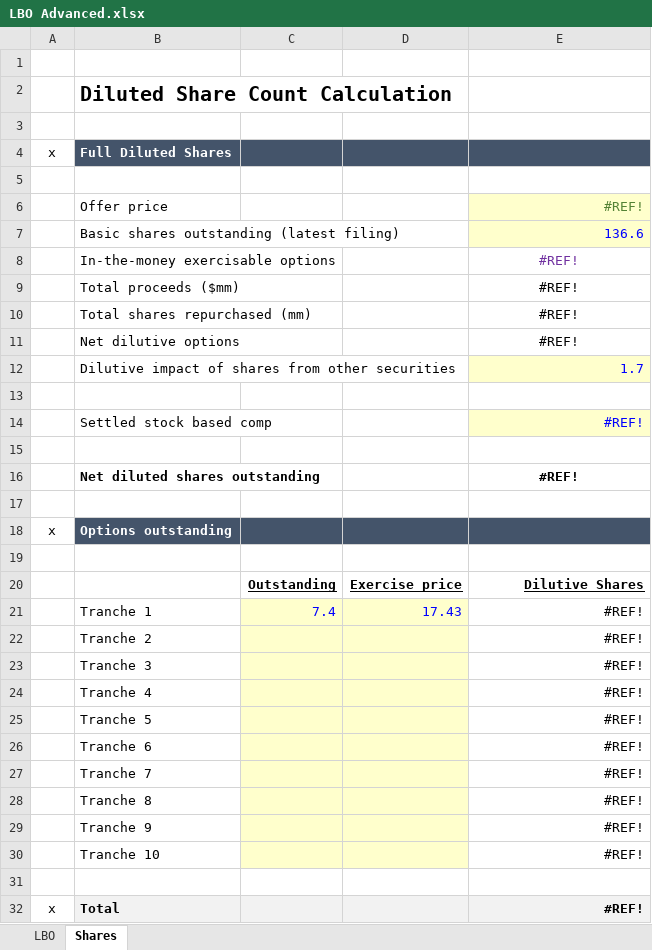
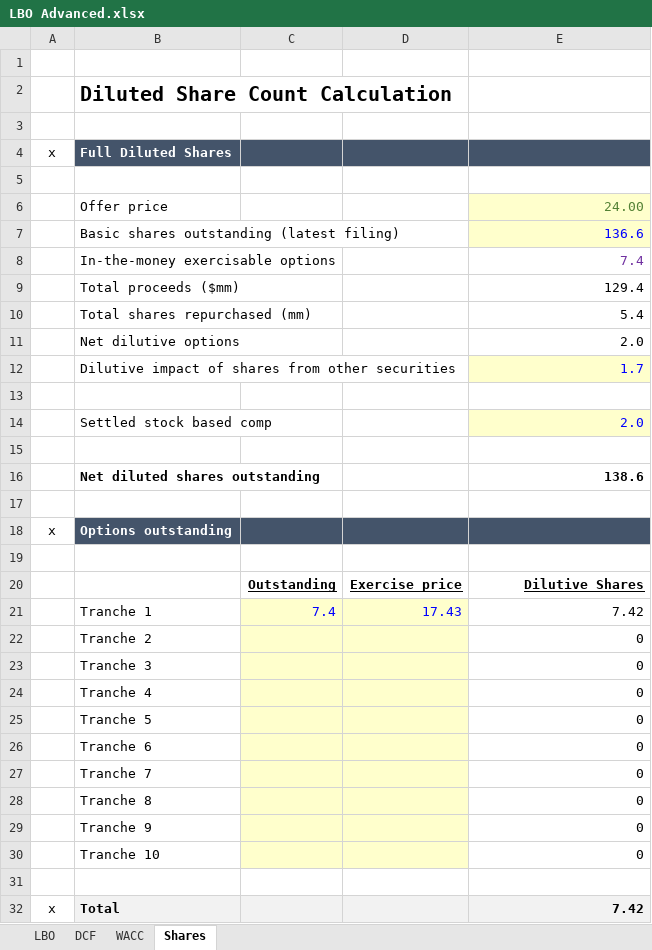
Before and after one commit to amwolz/Finance-Portfolio, an Excel workbook: LBO Advanced.xlsx, sheet Shares, drawn as a sheet; values as stored, in another font and other column widths than the file's, no borders; the diff names each change by its address in the sheet, - before the commit and + after, or states it on an @@ line.

Commit message:
WACC and DCF

```diff
--- a/LBO Advanced.xlsx (sheet Shares)
+++ b/LBO Advanced.xlsx (sheet Shares)
+sheet tab: DCF
+sheet tab: WACC
-E6: #REF!
+E6: 24.00
-E8: #REF!
+E8: 7.4
-E8:E11 alignment: center
+E8:E11 alignment: right
-E9: #REF!
+E9: 129.4
-E10: #REF!
+E10: 5.4
-E11: #REF!
+E11: 2.0
-E14: #REF!
+E14: 2.0
-E16: #REF!
+E16: 138.6
-E16 alignment: center
+E16 alignment: right
-E21: #REF!
+E21: 7.42
-E22:E30: #REF!
+E22:E30: 0
-E32: #REF!
+E32: 7.42
```
Also changed, not shown: sheet LBO.
